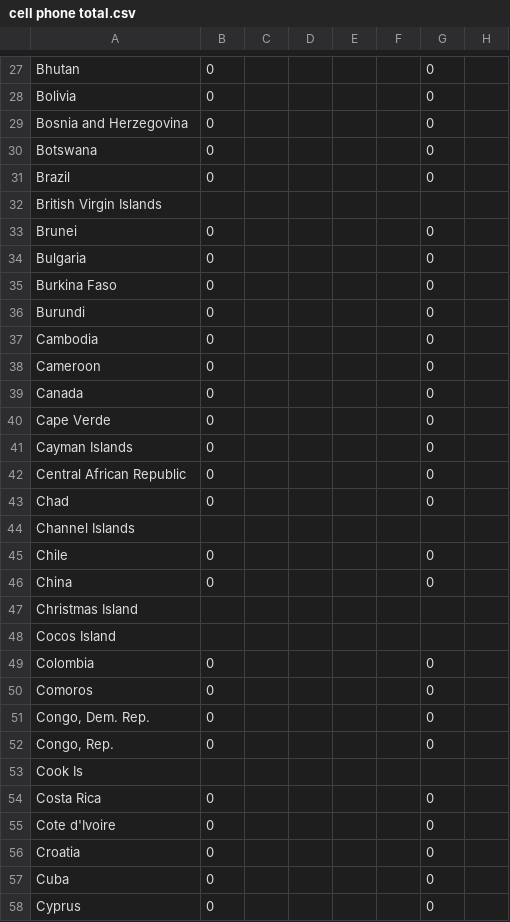
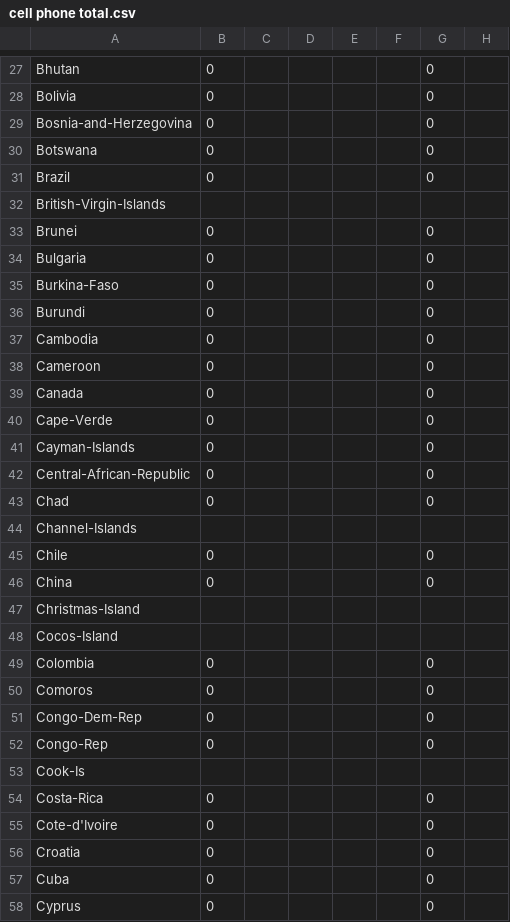
Before and after one commit to mateusmalveira/tb, a CSV file: cell phone total.csv, drawn as a sheet; only a part is shown, gaps mark what is left out; the diff covers the shown part only; the diff names each change by its address in the sheet, - before the commit and + after, or states it on an @@ line.

```diff
--- a/cell phone total.csv
+++ b/cell phone total.csv
-A29: Bosnia and Herzegovina
+A29: Bosnia-and-Herzegovina
-A32: British Virgin Islands
+A32: British-Virgin-Islands
-A35: Burkina Faso
+A35: Burkina-Faso
-A40: Cape Verde
+A40: Cape-Verde
-A41: Cayman Islands
+A41: Cayman-Islands
-A42: Central African Republic
+A42: Central-African-Republic
-A44: Channel Islands
+A44: Channel-Islands
-A47: Christmas Island
+A47: Christmas-Island
-A48: Cocos Island
+A48: Cocos-Island
-A51: Congo, Dem. Rep.
+A51: Congo-Dem-Rep
-A52: Congo, Rep.
+A52: Congo-Rep
-A53: Cook Is
+A53: Cook-Is
-A54: Costa Rica
+A54: Costa-Rica
-A55: Cote d'Ivoire
+A55: Cote-d'Ivoire
```
Also changed, not shown: 70 edited cells elsewhere in this file, indicator hiv estimated prevalence% 15-49.csv, 1 other file.
